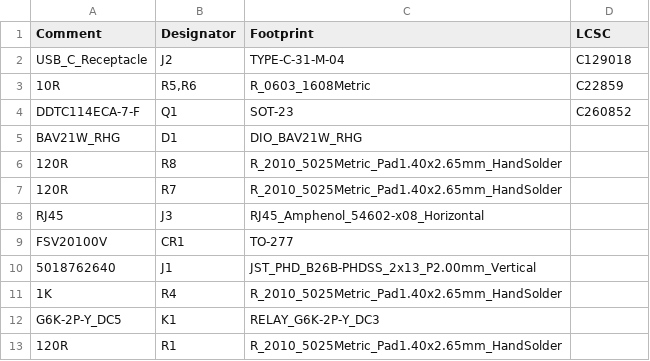
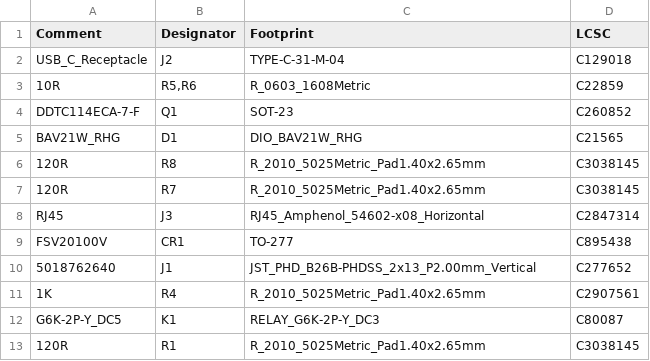
Before and after one commit to lukasloetkolben/OpenRelay, a CSV file: kicad_project/jlcpcb/assembly/BOM-Relay.csv, drawn as a sheet.

Commit message:
updated BOM file for JLC

```diff
--- a/kicad_project/jlcpcb/assembly/BOM-Relay.csv
+++ b/kicad_project/jlcpcb/assembly/BOM-Relay.csv
@@ -4,10 +4,10 @@ USB_C_Receptacle,J2,TYPE-C-31-M-04,C129018
 DDTC114ECA-7-F ,Q1,SOT-23,C260852
-BAV21W_RHG,D1,DIO_BAV21W_RHG,
-120R,R8,R_2010_5025Metric_Pad1.40x2.65mm_HandSolder,
-120R,R7,R_2010_5025Metric_Pad1.40x2.65mm_HandSolder,
-RJ45,J3,RJ45_Amphenol_54602-x08_Horizontal,
-FSV20100V,CR1,TO-277,
-5018762640,J1,JST_PHD_B26B-PHDSS_2x13_P2.00mm_Vertical,
-1K,R4,R_2010_5025Metric_Pad1.40x2.65mm_HandSolder,
-G6K-2P-Y_DC5,K1,RELAY_G6K-2P-Y_DC3,
-120R,R1,R_2010_5025Metric_Pad1.40x2.65mm_HandSolder,
+BAV21W_RHG,D1,DIO_BAV21W_RHG,C21565
+120R,R8,R_2010_5025Metric_Pad1.40x2.65mm,C3038145
+120R,R7,R_2010_5025Metric_Pad1.40x2.65mm,C3038145
+RJ45,J3,RJ45_Amphenol_54602-x08_Horizontal,C2847314
+FSV20100V,CR1,TO-277,C895438
+5018762640,J1,JST_PHD_B26B-PHDSS_2x13_P2.00mm_Vertical,C277652
+1K,R4,R_2010_5025Metric_Pad1.40x2.65mm,C2907561
+G6K-2P-Y_DC5,K1,RELAY_G6K-2P-Y_DC3,C80087
+120R,R1,R_2010_5025Metric_Pad1.40x2.65mm,C3038145
```
